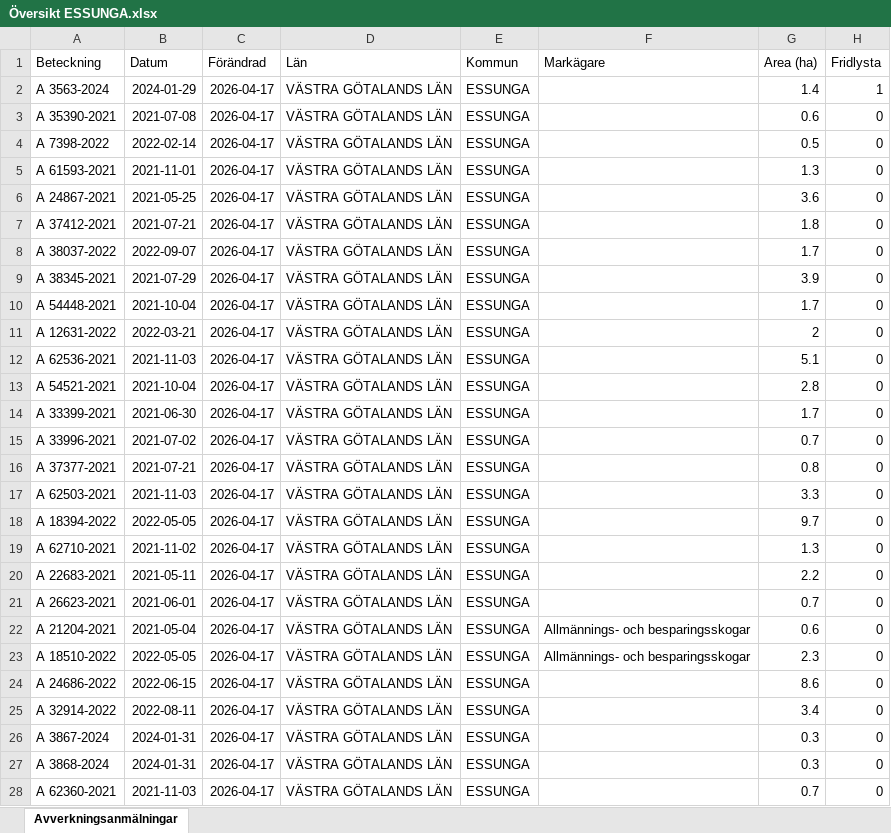
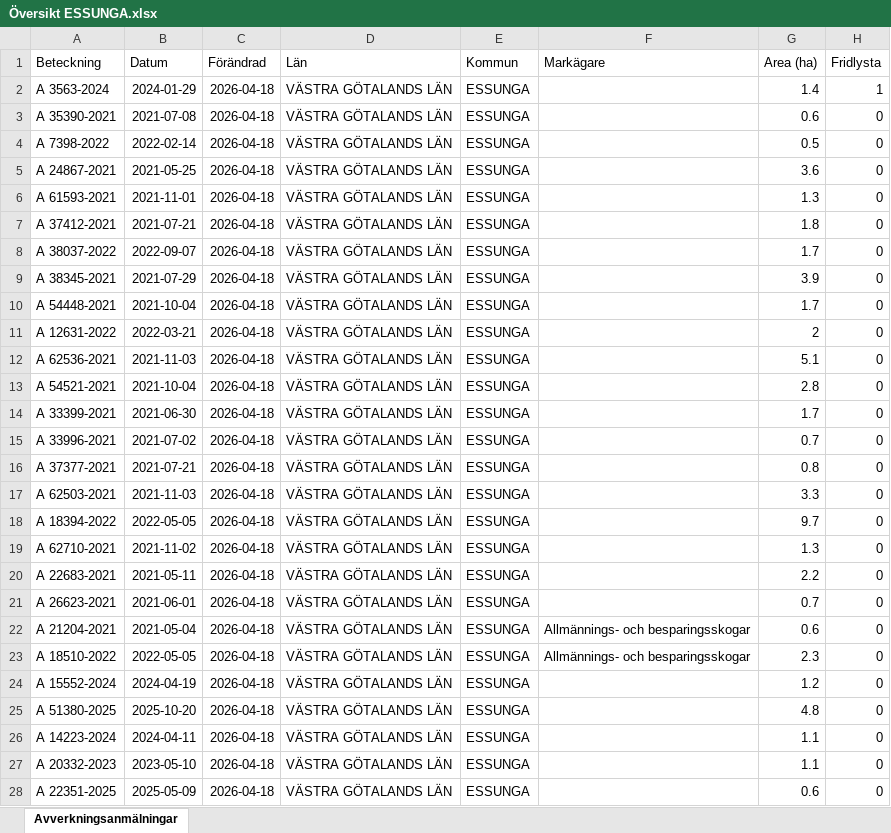
Before and after one commit to klasma/Logging_1445, an Excel workbook: Översikt ESSUNGA.xlsx, sheet Avverkningsanmälningar, drawn as a sheet; only a part is shown; values as stored, in another font and other column widths than the file's, no borders; the diff covers the shown part only; the diff names each change by its address in the sheet, - before the commit and + after, or states it on an @@ line.

```diff
--- a/Översikt ESSUNGA.xlsx (sheet Avverkningsanmälningar)
+++ b/Översikt ESSUNGA.xlsx (sheet Avverkningsanmälningar)
-C2:C28 (Förändrad): 2026-04-17
+C2:C28 (Förändrad): 2026-04-18
-A5 (Beteckning): A 61593-2021
+A5 (Beteckning): A 24867-2021
-B5 (Datum): 2021-11-01
+B5 (Datum): 2021-05-25
-G5 (Area (ha)): 1.3
+G5 (Area (ha)): 3.6
-A6 (Beteckning): A 24867-2021
+A6 (Beteckning): A 61593-2021
-B6 (Datum): 2021-05-25
+B6 (Datum): 2021-11-01
-G6 (Area (ha)): 3.6
+G6 (Area (ha)): 1.3
-A24 (Beteckning): A 24686-2022
+A24 (Beteckning): A 15552-2024
-B24 (Datum): 2022-06-15
+B24 (Datum): 2024-04-19
-G24 (Area (ha)): 8.6
+G24 (Area (ha)): 1.2
-A25 (Beteckning): A 32914-2022
+A25 (Beteckning): A 51380-2025
-B25 (Datum): 2022-08-11
+B25 (Datum): 2025-10-20
-G25 (Area (ha)): 3.4
+G25 (Area (ha)): 4.8
-A26 (Beteckning): A 3867-2024
+A26 (Beteckning): A 14223-2024
-B26 (Datum): 2024-01-31
+B26 (Datum): 2024-04-11
-G26:G27 (Area (ha)): 0.3
+G26:G27 (Area (ha)): 1.1
-A27 (Beteckning): A 3868-2024
+A27 (Beteckning): A 20332-2023
-B27 (Datum): 2024-01-31
+B27 (Datum): 2023-05-10
-A28 (Beteckning): A 62360-2021
+A28 (Beteckning): A 22351-2025
-B28 (Datum): 2021-11-03
+B28 (Datum): 2025-05-09
-G28 (Area (ha)): 0.7
+G28 (Area (ha)): 0.6
```
Also changed, not shown: 360 edited cells elsewhere in this sheet, artfynd/A 3563-2024 artfynd.xlsx, 5 other files.
